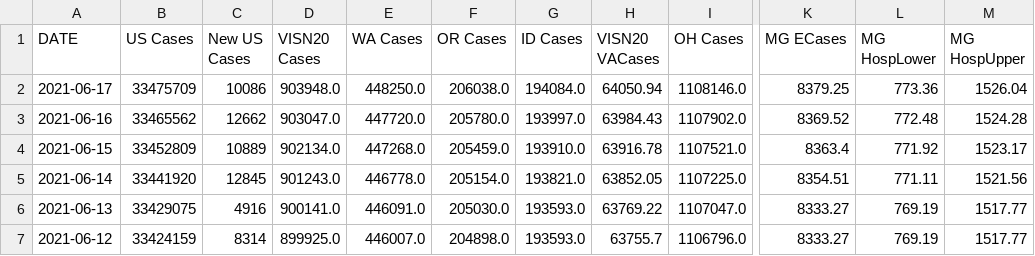
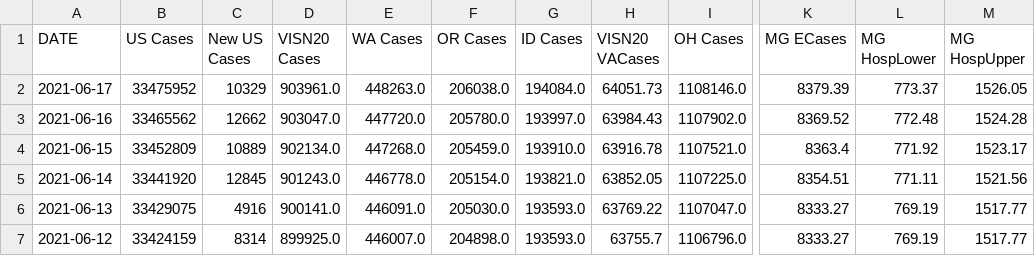
Before and after one commit to Sharma6614/VACCTMain, a CSV file: VAChart.csv, drawn as a sheet; only a part is shown, gaps mark what is left out; the diff names each change by its address in the sheet, - before the commit and + after, or states it on an @@ line.

```diff
--- a/VAChart.csv
+++ b/VAChart.csv
-B2 (US Cases): 33475709
+B2 (US Cases): 33475952
-C2 (New US Cases): 10086
+C2 (New US Cases): 10329
-D2 (VISN20 Cases): 903948.0
+D2 (VISN20 Cases): 903961.0
-E2 (WA Cases): 448250.0
+E2 (WA Cases): 448263.0
-H2 (VISN20 VACases): 64050.94
+H2 (VISN20 VACases): 64051.73
-K2 (MG ECases): 8379.25
+K2 (MG ECases): 8379.39
-L2 (MG HospLower): 773.36
+L2 (MG HospLower): 773.37
-M2 (MG HospUpper): 1526.04
+M2 (MG HospUpper): 1526.05
```
Also changed, not shown: CCTVAChart2.csv.
